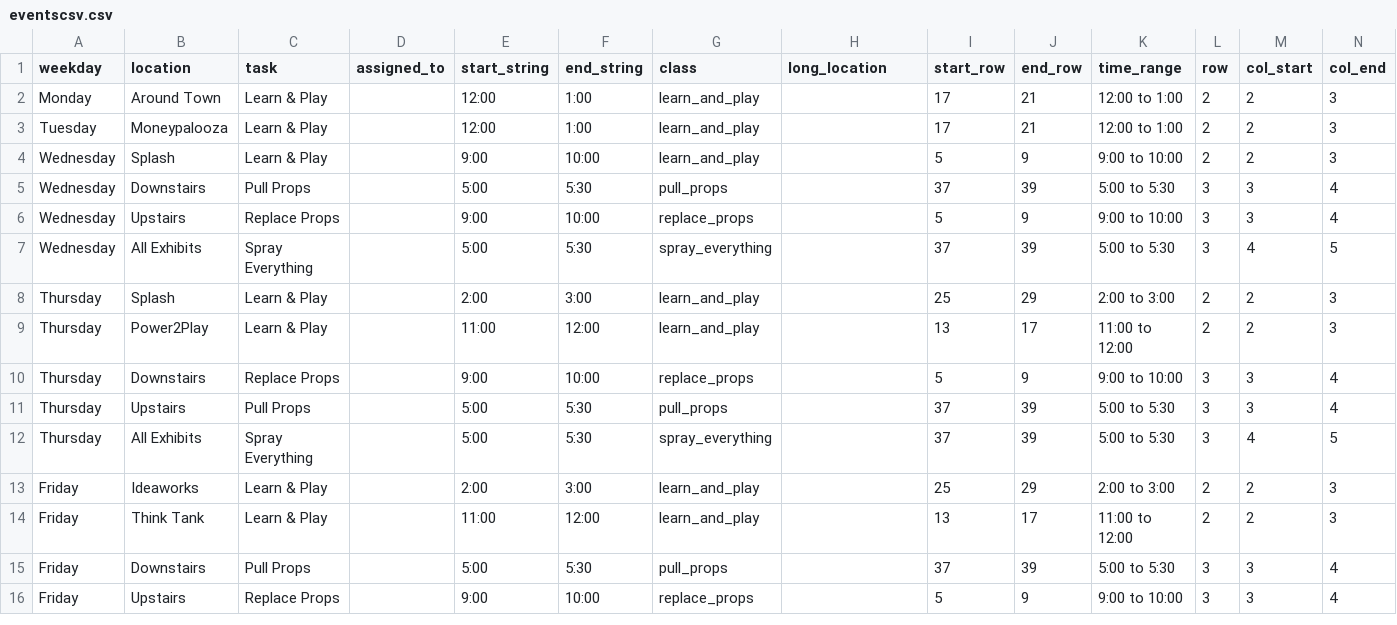
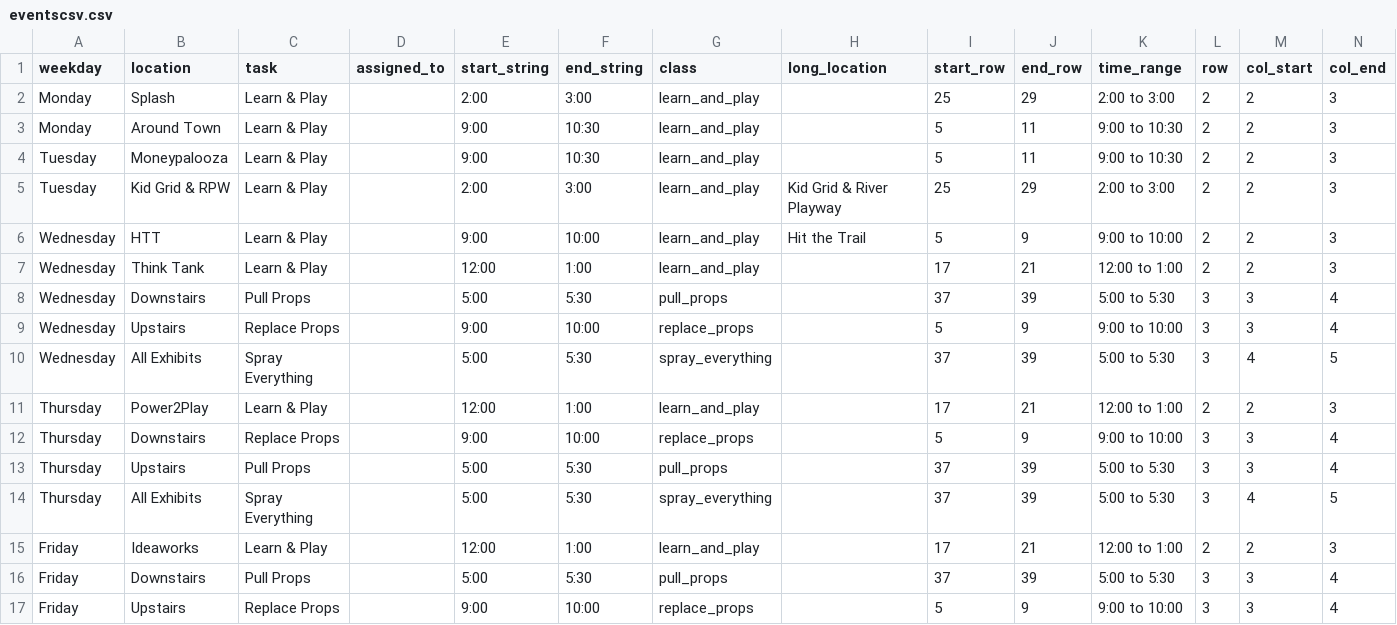
Before and after one commit to UnicycleDumpTruck/skdout, a CSV file: _data/eventscsv.csv, drawn as a sheet; only a part is shown.

```diff
--- a/_data/eventscsv.csv
+++ b/_data/eventscsv.csv
@@ -1,5 +1,8 @@
 weekday,location,task,assigned_to,start_string,end_string,class,long_location,start_row,end_row,time_range,row,col_start,col_end
-Monday,Around Town,Learn & Play,,12:00,1:00,learn_and_play,,17,21,12:00 to 1:00,2,2,3
-Tuesday,Moneypalooza,Learn & Play,,12:00,1:00,learn_and_play,,17,21,12:00 to 1:00,2,2,3
-Wednesday,Splash,Learn & Play,,9:00,10:00,learn_and_play,,5,9,9:00 to 10:00,2,2,3
+Monday,Splash,Learn & Play,,2:00,3:00,learn_and_play,,25,29,2:00 to 3:00,2,2,3
+Monday,Around Town,Learn & Play,,9:00,10:30,learn_and_play,,5,11,9:00 to 10:30,2,2,3
+Tuesday,Moneypalooza,Learn & Play,,9:00,10:30,learn_and_play,,5,11,9:00 to 10:30,2,2,3
+Tuesday,Kid Grid & RPW,Learn & Play,,2:00,3:00,learn_and_play,Kid Grid & River Playway,25,29,2:00 to 3:00,2,2,3
+Wednesday,HTT,Learn & Play,,9:00,10:00,learn_and_play,Hit the Trail,5,9,9:00 to 10:00,2,2,3
+Wednesday,Think Tank,Learn & Play,,12:00,1:00,learn_and_play,,17,21,12:00 to 1:00,2,2,3
 Wednesday,Downstairs,Pull Props,,5:00,5:30,pull_props,,37,39,5:00 to 5:30,3,3,4
@@ -7,4 +10,3 @@ Wednesday,Upstairs,Replace Props,,9:00,10:00,replace_props,,5,9,9:00 to 10:00,3,
 Wednesday,All Exhibits,Spray Everything,,5:00,5:30,spray_everything,,37,39,5:00 to 5:30,3,4,5
-Thursday,Splash,Learn & Play,,2:00,3:00,learn_and_play,,25,29,2:00 to 3:00,2,2,3
-Thursday,Power2Play,Learn & Play,,11:00,12:00,learn_and_play,,13,17,11:00 to 12:00,2,2,3
+Thursday,Power2Play,Learn & Play,,12:00,1:00,learn_and_play,,17,21,12:00 to 1:00,2,2,3
 Thursday,Downstairs,Replace Props,,9:00,10:00,replace_props,,5,9,9:00 to 10:00,3,3,4
@@ -12,4 +14,3 @@ Thursday,Upstairs,Pull Props,,5:00,5:30,pull_props,,37,39,5:00 to 5:30,3,3,4
 Thursday,All Exhibits,Spray Everything,,5:00,5:30,spray_everything,,37,39,5:00 to 5:30,3,4,5
-Friday,Ideaworks,Learn & Play,,2:00,3:00,learn_and_play,,25,29,2:00 to 3:00,2,2,3
-Friday,Think Tank,Learn & Play,,11:00,12:00,learn_and_play,,13,17,11:00 to 12:00,2,2,3
+Friday,Ideaworks,Learn & Play,,12:00,1:00,learn_and_play,,17,21,12:00 to 1:00,2,2,3
 Friday,Downstairs,Pull Props,,5:00,5:30,pull_props,,37,39,5:00 to 5:30,3,3,4
```
Also changed, not shown: tasks.csv, 4 other files.
